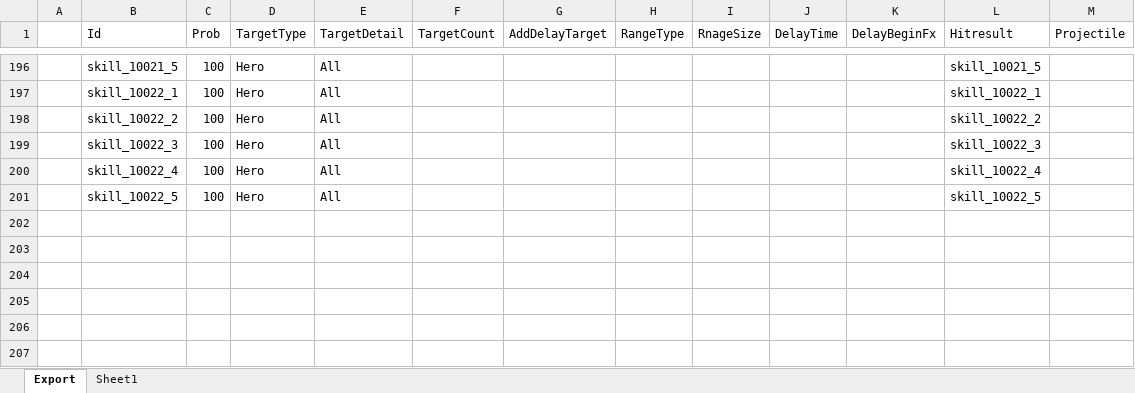
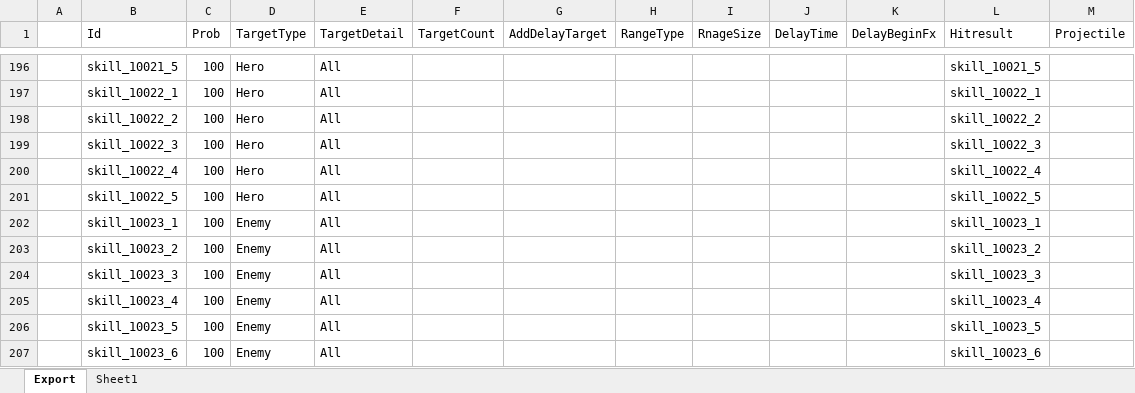
Before and after one commit to BlindBullet/ProjectDF, an Excel workbook: Assets/DataTables~/ResultGroupChart.xlsm, sheet Export, drawn as a sheet; only a part is shown, gaps mark what is left out; values as stored, in another font and other column widths than the file's, no borders; charts and pictures and conditional formats not drawn; the diff names each change by its address in the sheet, - before the commit and + after, or states it on an @@ line.

```diff
--- a/Assets/DataTables~/ResultGroupChart.xlsm (sheet Export)
+++ b/Assets/DataTables~/ResultGroupChart.xlsm (sheet Export)
+row 202:  | skill_10023_1 | 100 | Enemy | All |  |  |  |  |  |  | skill_10023_1
+row 203:  | skill_10023_2 | 100 | Enemy | All |  |  |  |  |  |  | skill_10023_2
+row 204:  | skill_10023_3 | 100 | Enemy | All |  |  |  |  |  |  | skill_10023_3
+row 205:  | skill_10023_4 | 100 | Enemy | All |  |  |  |  |  |  | skill_10023_4
+row 206:  | skill_10023_5 | 100 | Enemy | All |  |  |  |  |  |  | skill_10023_5
+row 207:  | skill_10023_6 | 100 | Enemy | All |  |  |  |  |  |  | skill_10023_6
```
Also changed, not shown: charts or pictures, Assets/DataTables~/FxChart.xlsm, Assets/DataTables~/HeroChart.xlsm, 23 other files.
